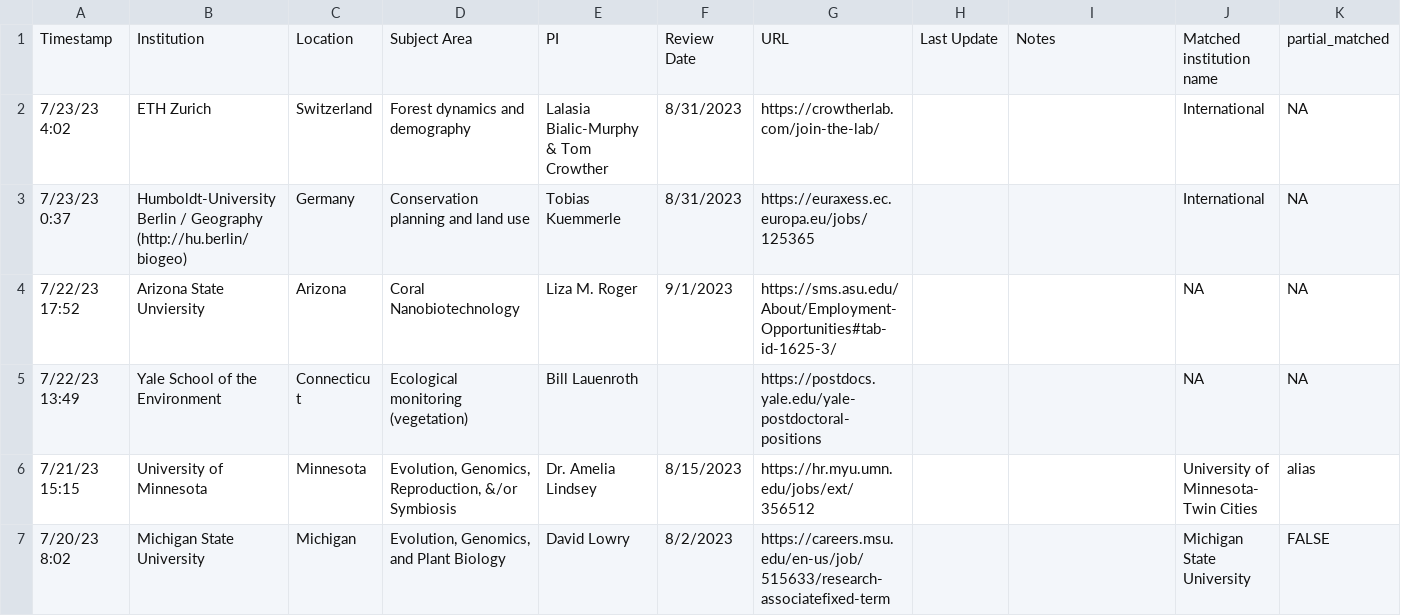
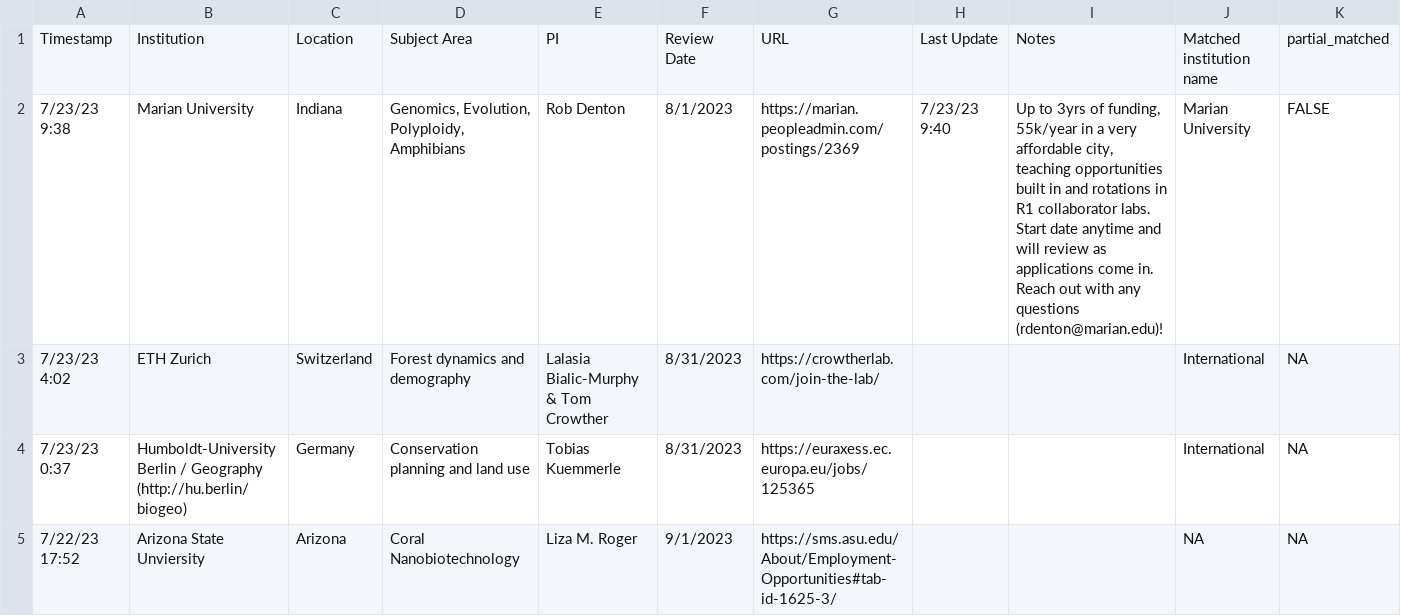
Before and after one commit to eddelbuettel/ecoevojobsR, a CSV file: data-raw/ecoevojobsR_postdoc.csv, drawn as a sheet; only a part is shown; the shorter side is filled out with more unchanged rows; rows hold the shown columns only; the diff names each change by its address in the sheet, - before the commit and + after, or states it on an @@ line.

```diff
--- a/data-raw/ecoevojobsR_postdoc.csv
+++ b/data-raw/ecoevojobsR_postdoc.csv
+row 2: 7/23/23 9:38 | Marian University | Indiana | Genomics, Evolution, Polyploidy, Amphibians | Rob Denton | 8/1/2023 | https://marian.peopleadmin.com/postings/2369 | 7/23/23 9:40 | Up to 3yrs of funding, 55k/year in a very affordable city, teaching opportunities built in and rotations in R1 collaborator labs. Start date anytime and will review as applications come in. Reach out with any questions (rdenton@marian.edu)! | Marian University | FALSE
```
Also changed, not shown: 1 other file.
